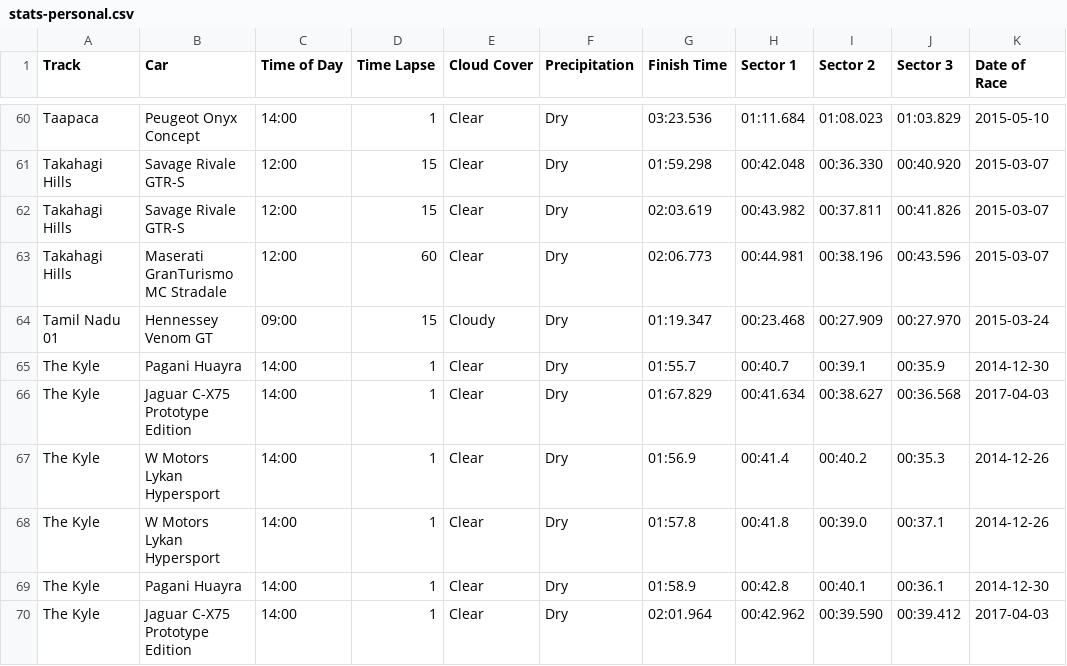
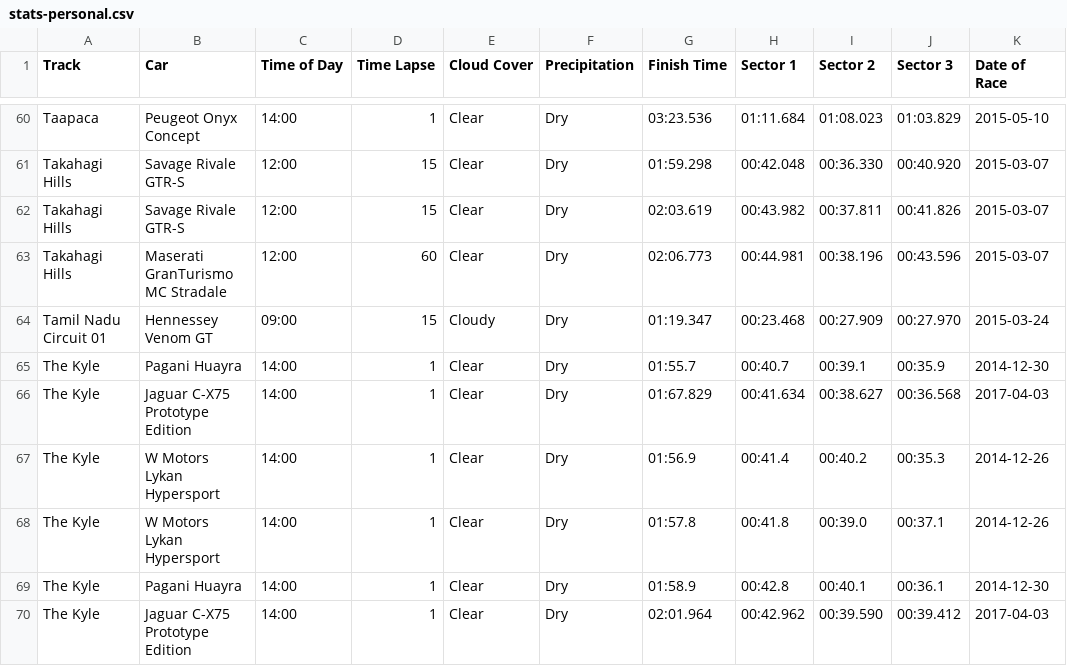
Before and after one commit to cncplyr/datasets-games, a CSV file: ps4/driveclub/stats-personal.csv, drawn as a sheet; only a part is shown, gaps mark what is left out; the diff names each change by its address in the sheet, - before the commit and + after, or states it on an @@ line.

```diff
--- a/ps4/driveclub/stats-personal.csv
+++ b/ps4/driveclub/stats-personal.csv
-A64 (Track): Tamil Nadu 01
+A64 (Track): Tamil Nadu Circuit 01
```
Also changed, not shown: ps4/driveclub/tracks.csv.
